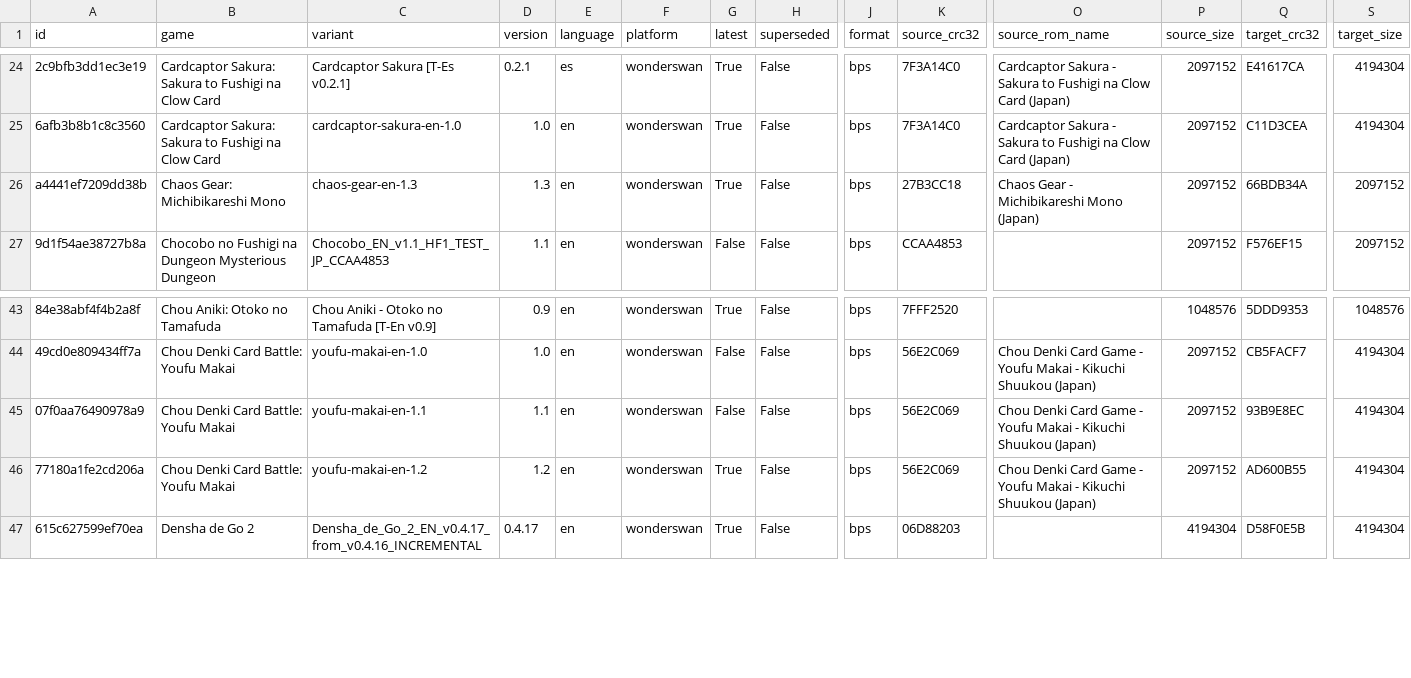
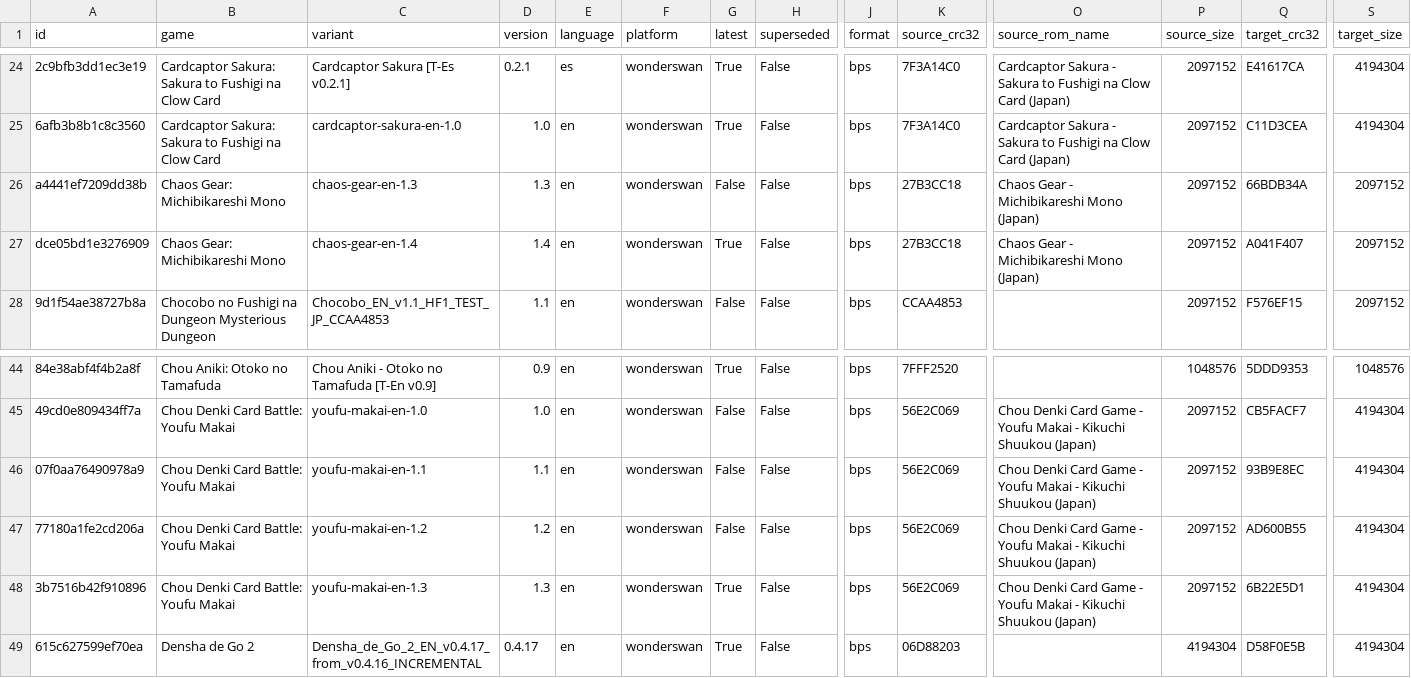
Before and after one commit to mariovirgili/WonderSwan_bps_repo, a CSV file: index.csv, drawn as a sheet; only a part is shown, gaps mark what is left out; addresses are those after the commit; rows hold the shown columns only; the diff names each change by its address in the sheet, - before the commit and + after, or states it on an @@ line.

```diff
--- a/index.csv
+++ b/index.csv
-G26 (latest): True
+G26 (latest): False
+row 27: dce05bd1e3276909 | Chaos Gear: Michibikareshi Mono | chaos-gear-en-1.4 | 1.4 | en | wonderswan | True | False | bps | 27B3CC18 | Chaos Gear - Michibikareshi Mono (Japan) | 2097152 | A041F407 | 2097152
-G47 (latest): True
+G47 (latest): False
+row 48: 3b7516b42f910896 | Chou Denki Card Battle: Youfu Makai | youfu-makai-en-1.3 | 1.3 | en | wonderswan | True | False | bps | 56E2C069 | Chou Denki Card Game - Youfu Makai - Kikuchi Shuukou (Japan) | 2097152 | 6B22E5D1 | 4194304
```
Also changed, not shown: 17 other files.
